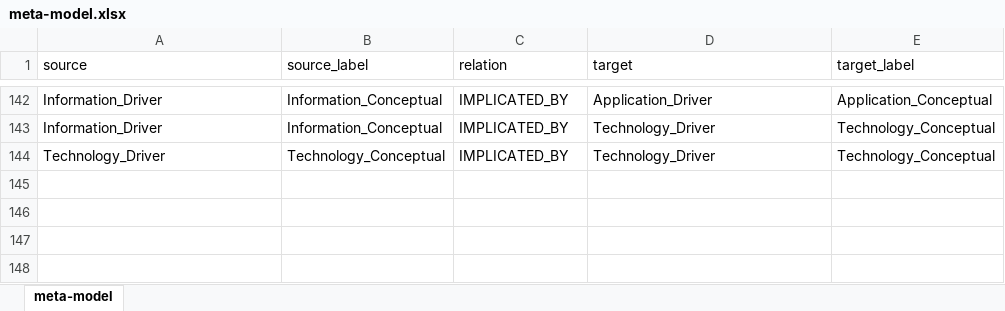
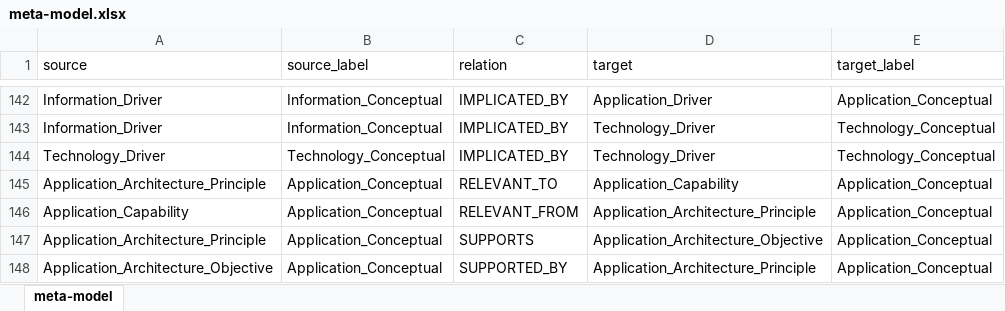
Before and after one commit to yasenstar/EA_MetaModel, an Excel workbook: graphdb_inputs/meta-model.xlsx, sheet meta-model, drawn as a sheet; only a part is shown, gaps mark what is left out; values as stored, in another font and other column widths than the file's, no borders; table styles not drawn; the diff names each change by its address in the sheet, - before the commit and + after, or states it on an @@ line.

```diff
--- a/graphdb_inputs/meta-model.xlsx (sheet meta-model)
+++ b/graphdb_inputs/meta-model.xlsx (sheet meta-model)
+row 145: Application_Architecture_Principle | Application_Conceptual | RELEVANT_TO | Application_Capability | Application_Conceptual
+row 146: Application_Capability | Application_Conceptual | RELEVANT_FROM | Application_Architecture_Principle | Application_Conceptual
+row 147: Application_Architecture_Principle | Application_Conceptual | SUPPORTS | Application_Architecture_Objective | Application_Conceptual
+row 148: Application_Architecture_Objective | Application_Conceptual | SUPPORTED_BY | Application_Architecture_Principle | Application_Conceptual
```
Also changed, not shown: 9 other files.
